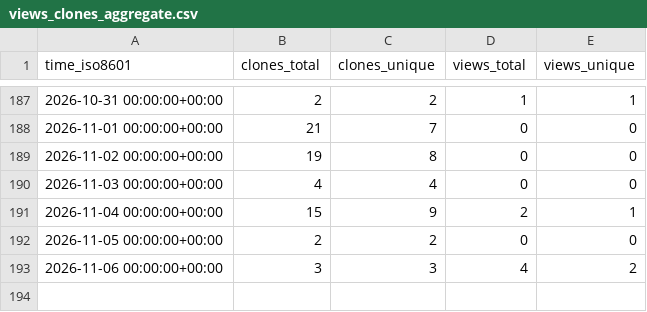
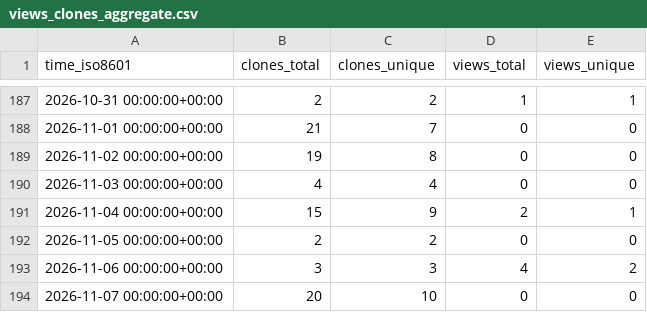
Before and after one commit to RTSpatial/RTSpatial, a CSV file: RTSpatial/RTSpatial/ghrs-data/views_clones_aggregate.csv, drawn as a sheet; only a part is shown, gaps mark what is left out; the diff names each change by its address in the sheet, - before the commit and + after, or states it on an @@ line.

```diff
--- a/RTSpatial/RTSpatial/ghrs-data/views_clones_aggregate.csv
+++ b/RTSpatial/RTSpatial/ghrs-data/views_clones_aggregate.csv
+row 194: 2026-11-07 00:00:00+00:00 | 20 | 10 | 0 | 0
```
Also changed, not shown: 1 other file.
